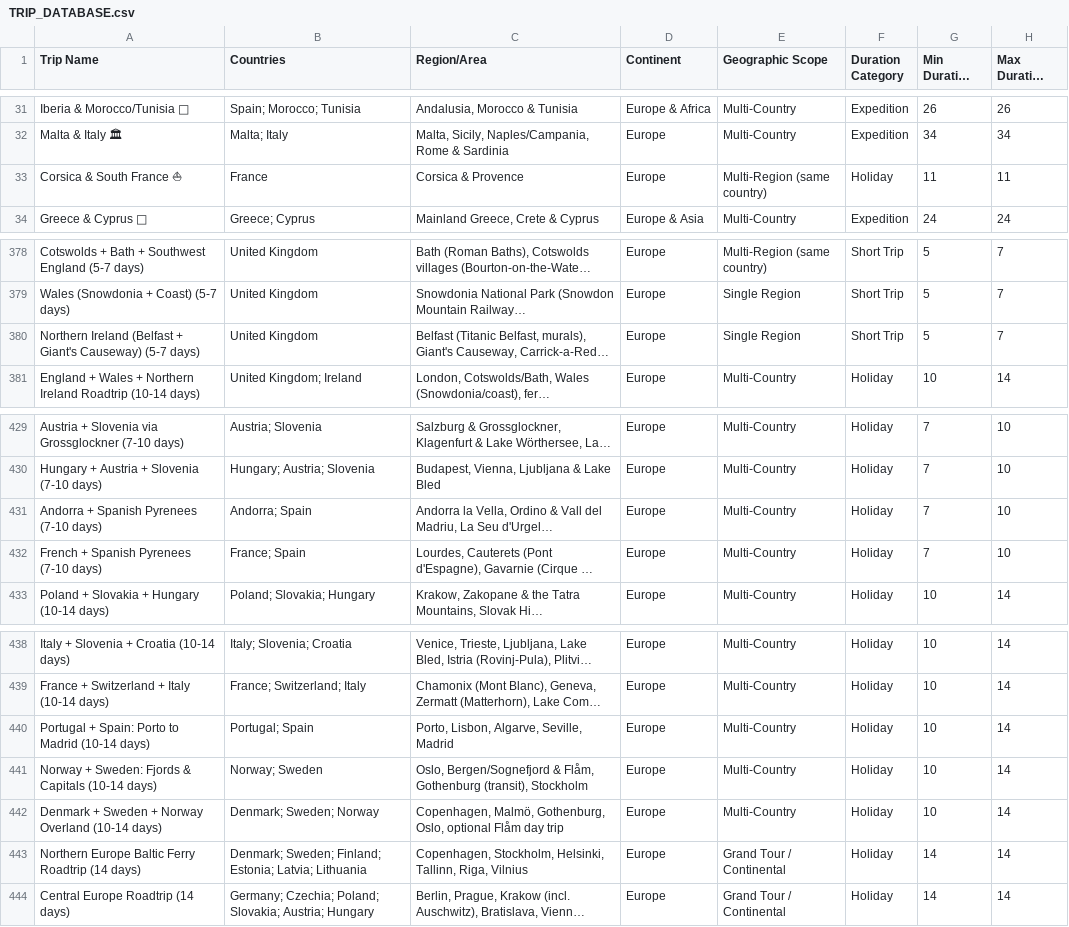
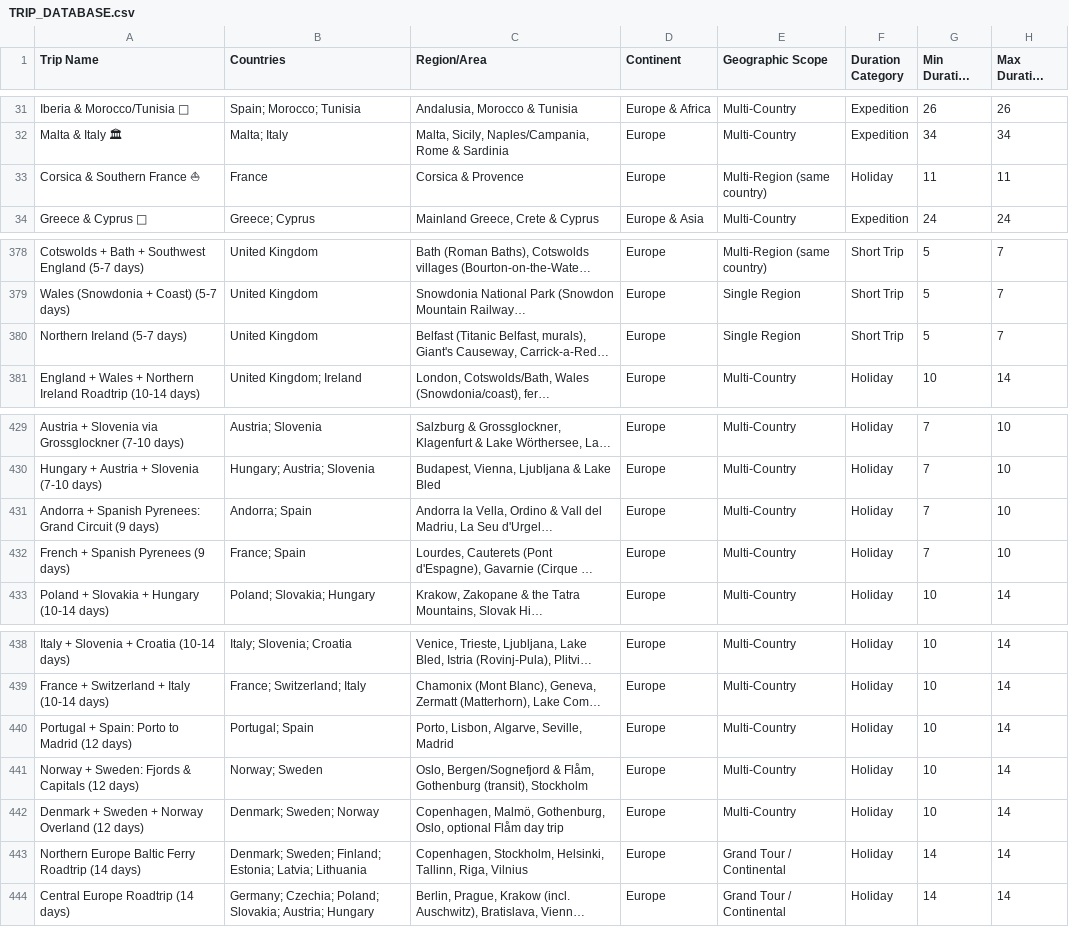
Before and after one commit to YWarmelink/YourAtlas, a CSV file: TRIP_DATABASE.csv, drawn as a sheet; only a part is shown, gaps mark what is left out; long unchanged cells end in …; the diff names each change by its address in the sheet, - before the commit and + after, or states it on an @@ line.

```diff
--- a/TRIP_DATABASE.csv
+++ b/TRIP_DATABASE.csv
-A33 (Trip Name): Corsica & South France ⛵
+A33 (Trip Name): Corsica & Southern France ⛵
-A380 (Trip Name): Northern Ireland (Belfast + Giant's Causeway) (5-7 days)
+A380 (Trip Name): Northern Ireland (5-7 days)
-A431 (Trip Name): Andorra + Spanish Pyrenees (7-10 days)
+A431 (Trip Name): Andorra + Spanish Pyrenees: Grand Circuit (9 days)
-A432 (Trip Name): French + Spanish Pyrenees (7-10 days)
+A432 (Trip Name): French + Spanish Pyrenees (9 days)
-A440 (Trip Name): Portugal + Spain: Porto to Madrid (10-14 days)
+A440 (Trip Name): Portugal + Spain: Porto to Madrid (12 days)
-A441 (Trip Name): …& Capitals (10-14 days)
+A441 (Trip Name): …& Capitals (12 days)
-A442 (Trip Name): …Norway Overland (10-14 days)
+A442 (Trip Name): …Norway Overland (12 days)
```
